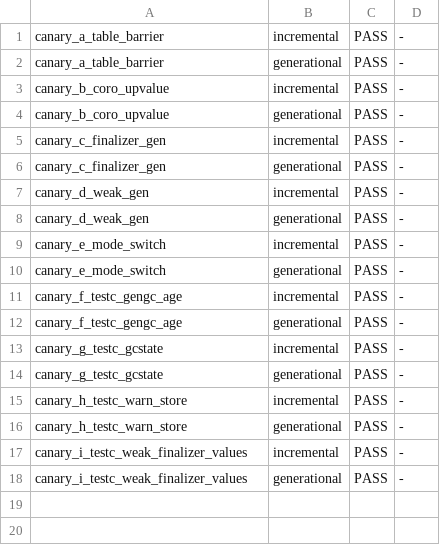
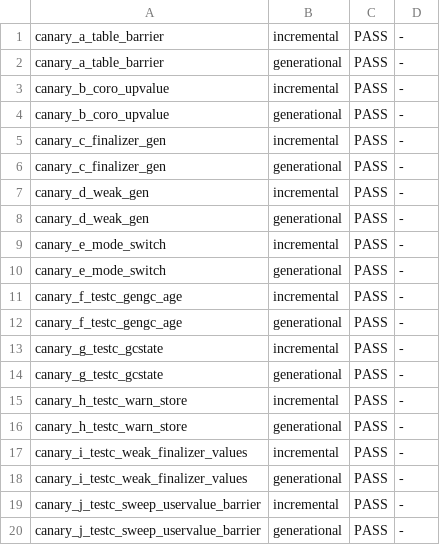
Before and after one commit to ianm199/lua-rs-port, a TSV file: harness/canaries/gc/results.tsv, drawn as a sheet; the diff names each change by its address in the sheet, - before the commit and + after, or states it on an @@ line.

Commit message:
gc: gray parents in backward barrier

```diff
--- a/harness/canaries/gc/results.tsv
+++ b/harness/canaries/gc/results.tsv
+row 19: canary_j_testc_sweep_uservalue_barrier | incremental | PASS | -
+row 20: canary_j_testc_sweep_uservalue_barrier | generational | PASS | -
```
Also changed, not shown: 5 other files.
